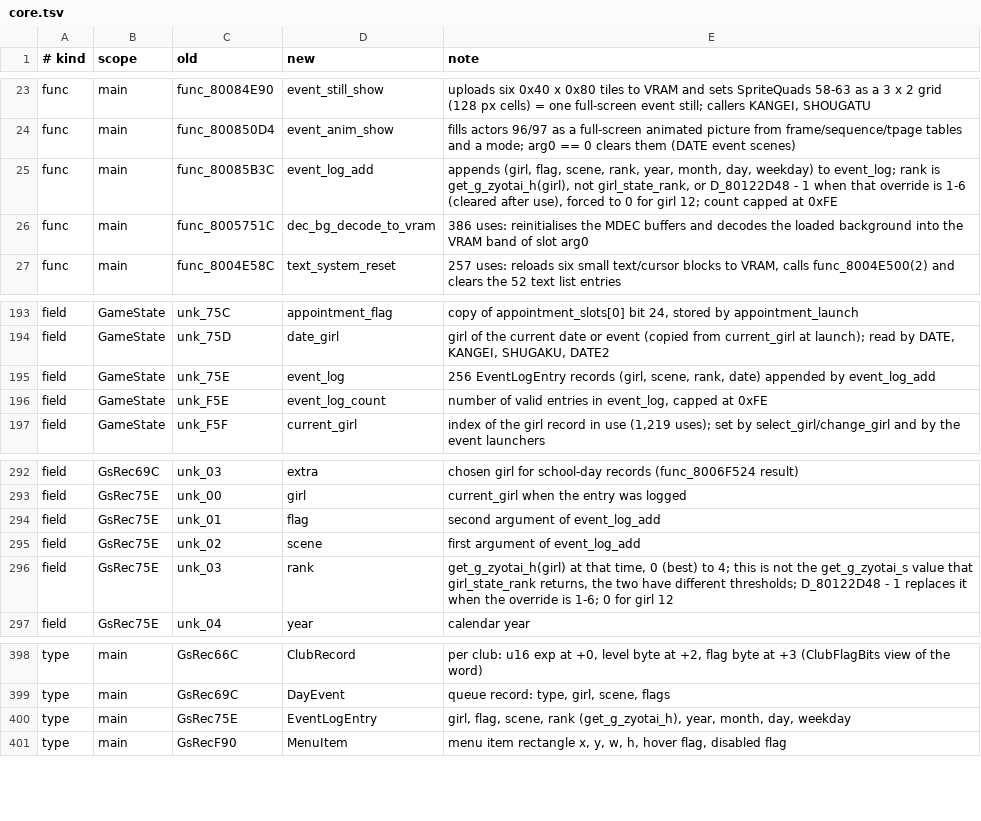
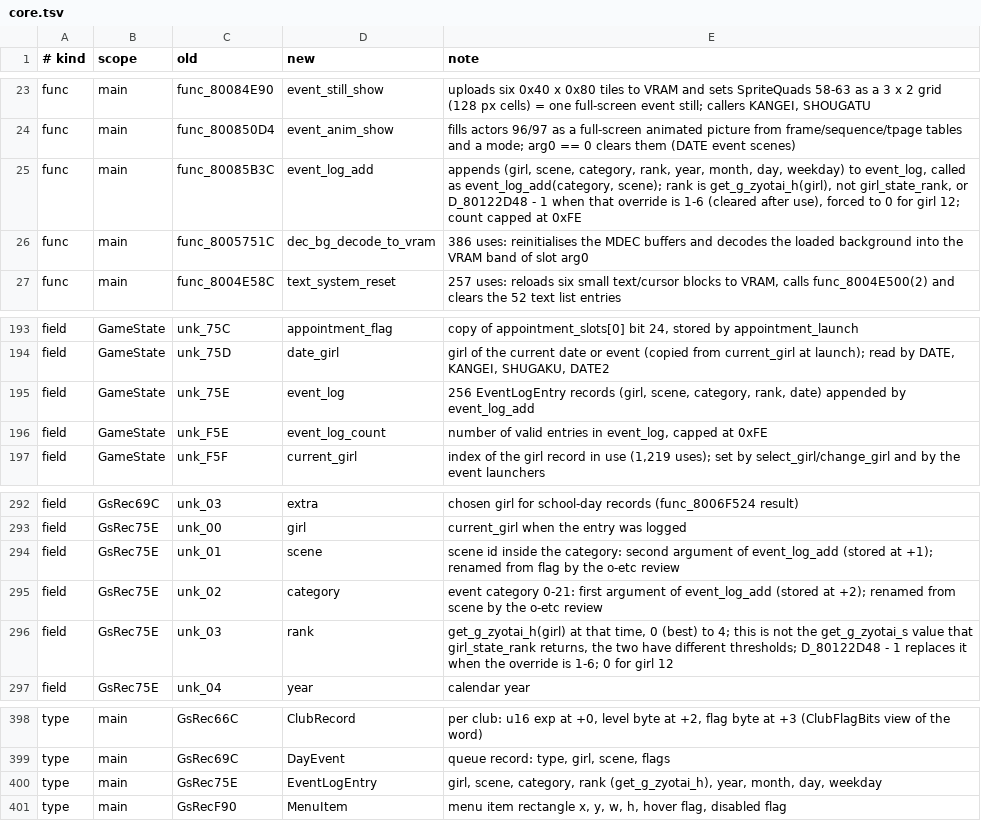
Before and after one commit to CosmicScribe64/tokimemo-ps1-decomp, a TSV file: config/renames/proposals/core.tsv, drawn as a sheet; only a part is shown, gaps mark what is left out.

```diff
--- a/config/renames/proposals/core.tsv
+++ b/config/renames/proposals/core.tsv
@@ -24,3 +24,3 @@ func	main	func_80084E90	event_still_show	uploads six 0x40 x 0x80 tiles to VRAM a
 func	main	func_800850D4	event_anim_show	fills actors 96/97 as a full-screen animated picture from frame/sequence/tpage tables and a mode; arg0 == 0 clears them (DATE event scenes)
-func	main	func_80085B3C	event_log_add	appends (girl, flag, scene, rank, year, month, day, weekday) to event_log; rank is get_g_zyotai_h(girl), not girl_state_rank, or D_80122D48 - 1 when that override is 1-6 (cleared after use), forced to 0 for girl 12; count capped at 0xFE
+func	main	func_80085B3C	event_log_add	appends (girl, scene, category, rank, year, month, day, weekday) to event_log, called as event_log_add(category, scene); rank is get_g_zyotai_h(girl), not girl_state_rank, or D_80122D48 - 1 when that override is 1-6 (cleared after use), forced to 0 for girl 12; count capped at 0xFE
 func	main	func_8005751C	dec_bg_decode_to_vram	386 uses: reinitialises the MDEC buffers and decodes the loaded background into the VRAM band of slot arg0
@@ -194,3 +194,3 @@ field	GameState	unk_75C	appointment_flag	copy of appointment_slots[0] bit 24, st
 field	GameState	unk_75D	date_girl	girl of the current date or event (copied from current_girl at launch); read by DATE, KANGEI, SHUGAKU, DATE2
-field	GameState	unk_75E	event_log	256 EventLogEntry records (girl, scene, rank, date) appended by event_log_add
+field	GameState	unk_75E	event_log	256 EventLogEntry records (girl, scene, category, rank, date) appended by event_log_add
 field	GameState	unk_F5E	event_log_count	number of valid entries in event_log, capped at 0xFE
@@ -293,4 +293,4 @@ field	GsRec69C	unk_03	extra	chosen girl for school-day records (func_8006F524 re
 field	GsRec75E	unk_00	girl	current_girl when the entry was logged
-field	GsRec75E	unk_01	flag	second argument of event_log_add
-field	GsRec75E	unk_02	scene	first argument of event_log_add
+field	GsRec75E	unk_01	scene	scene id inside the category: second argument of event_log_add (stored at +1); renamed from flag by the o-etc review
+field	GsRec75E	unk_02	category	event category 0-21: first argument of event_log_add (stored at +2); renamed from scene by the o-etc review
 field	GsRec75E	unk_03	rank	get_g_zyotai_h(girl) at that time, 0 (best) to 4; this is not the get_g_zyotai_s value that girl_state_rank returns, the two have different thresholds; D_80122D48 - 1 replaces it when the override is 1-6; 0 for girl 12
@@ -399,3 +399,3 @@ type	main	GsRec66C	ClubRecord	per club: u16 exp at +0, level byte at +2, flag by
 type	main	GsRec69C	DayEvent	queue record: type, girl, scene, flags
-type	main	GsRec75E	EventLogEntry	girl, flag, scene, rank (get_g_zyotai_h), year, month, day, weekday
+type	main	GsRec75E	EventLogEntry	girl, scene, category, rank (get_g_zyotai_h), year, month, day, weekday
 type	main	GsRecF90	MenuItem	menu item rectangle x, y, w, h, hover flag, disabled flag
```
Also changed, not shown: config/renames/proposals/o-etc.tsv, 5 other files.
